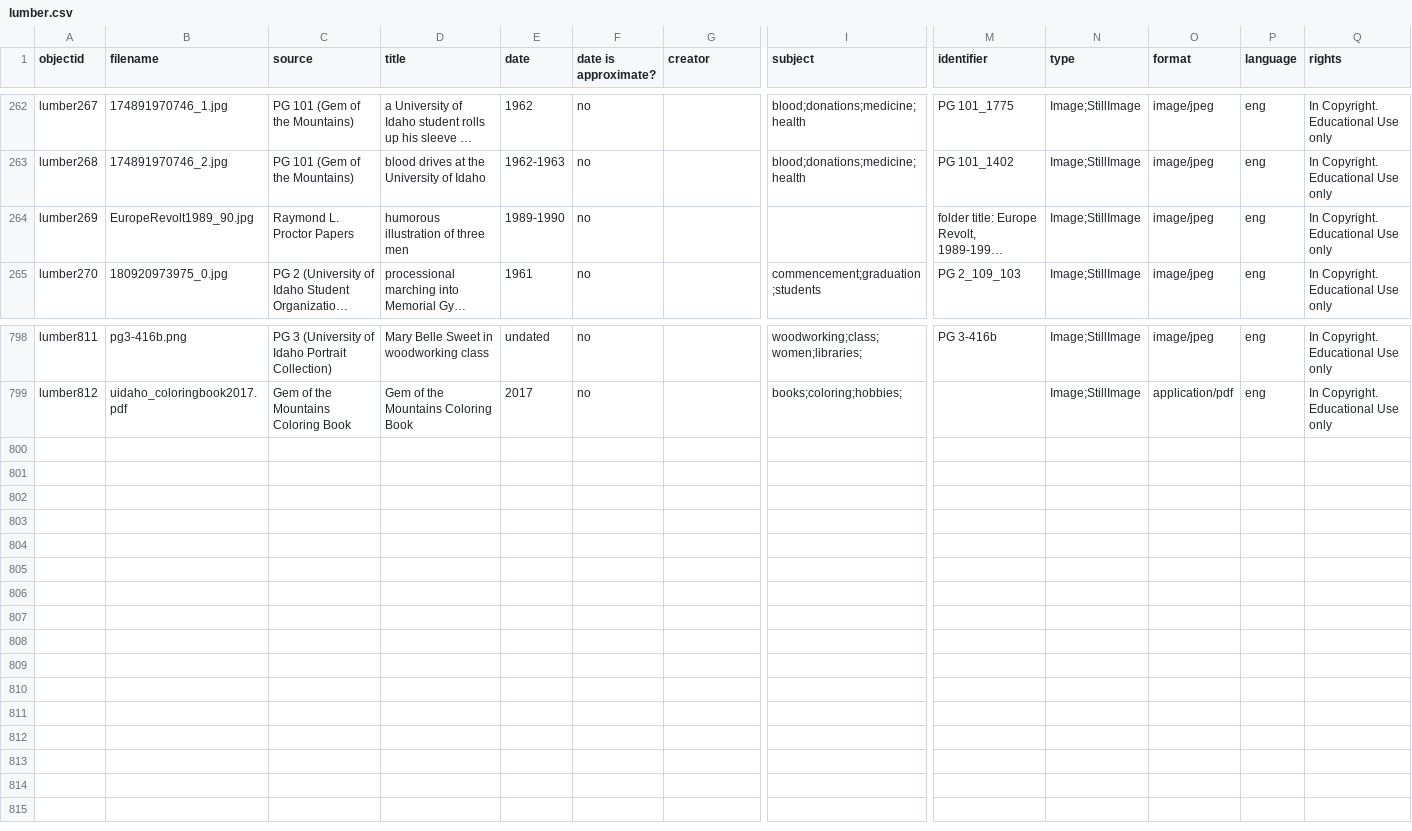
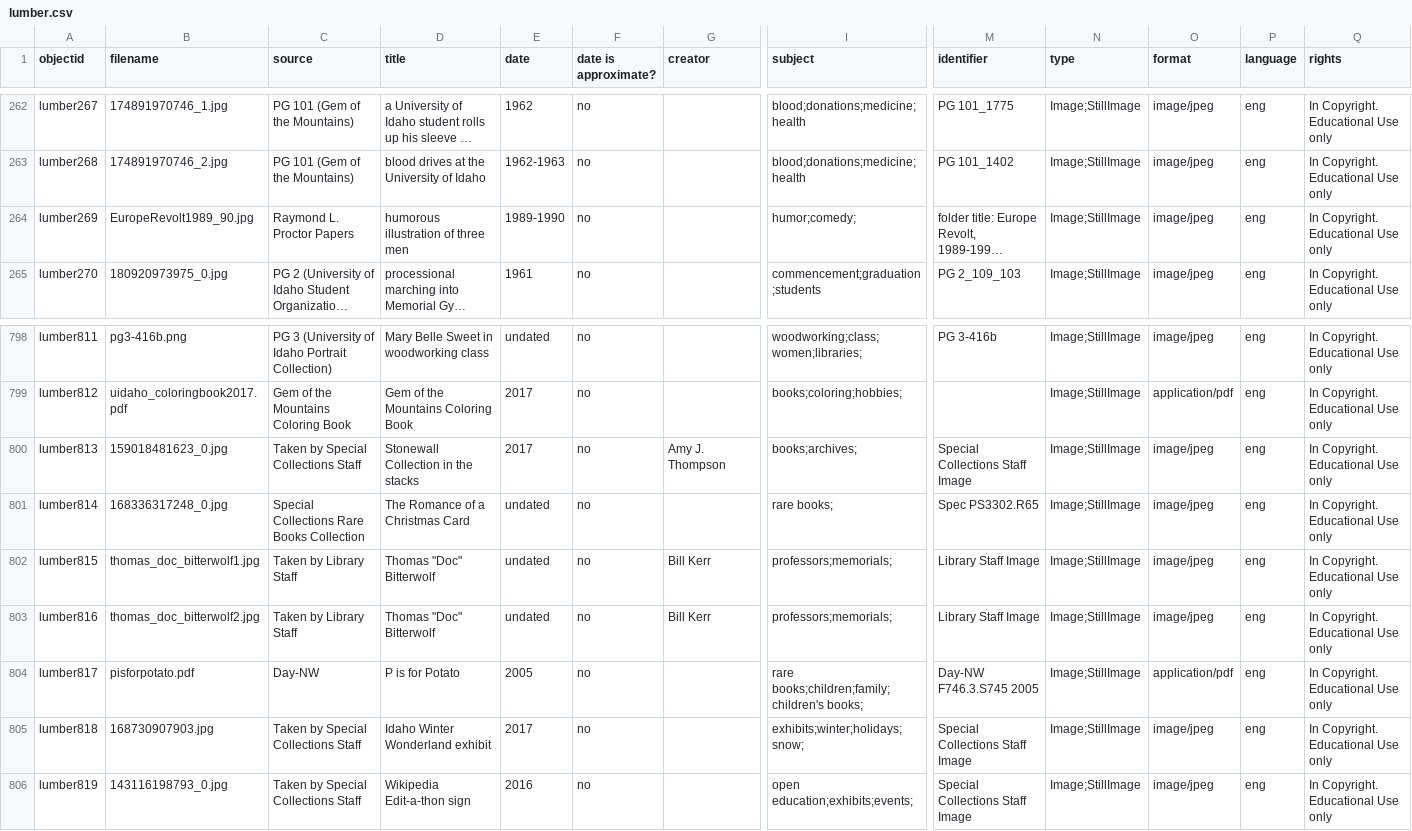
Before and after one commit to uidaholib/spec-lumber, a CSV file: _data/lumber.csv, drawn as a sheet; only a part is shown, gaps mark what is left out; long unchanged cells end in …; rows hold the shown columns only; the diff names each change by its address in the sheet, - before the commit and + after, or states it on an @@ line.

```diff
--- a/_data/lumber.csv
+++ b/_data/lumber.csv
-I264 (subject): (empty)
+I264 (subject): humor;comedy;
+row 800: lumber813 | 159018481623_0.jpg | Taken by Special Collections Staff | Stonewall Collection in the stacks | 2017 | no | Amy J. Thompson | books;archives; | Special Collections Staff Image | Image;StillImage | image/jpeg | eng | In Copyright. Educational Use only
+row 801: lumber814 | 168336317248_0.jpg | Special Collections Rare Books Collection | The Romance of a Christmas Card | undated | no |  | rare books; | Spec PS3302.R65 | Image;StillImage | image/jpeg | eng | In Copyright. Educational Use only
+row 802: lumber815 | thomas_doc_bitterwolf1.jpg | Taken by Library Staff | Thomas "Doc" Bitterwolf | undated | no | Bill Kerr | professors;memorials; | Library Staff Image | Image;StillImage | image/jpeg | eng | In Copyright. Educational Use only
+row 803: lumber816 | thomas_doc_bitterwolf2.jpg | Taken by Library Staff | Thomas "Doc" Bitterwolf | undated | no | Bill Kerr | professors;memorials; | Library Staff Image | Image;StillImage | image/jpeg | eng | In Copyright. Educational Use only
+row 804: lumber817 | pisforpotato.pdf | Day-NW | P is for Potato | 2005 | no |  | rare books;children;family;children's books; | Day-NW F746.3.S745 2005 | Image;StillImage | application/pdf | eng | In Copyright. Educational Use only
+row 805: lumber818 | 168730907903.jpg | Taken by Special Collections Staff | Idaho Winter Wonderland exhibit | 2017 | no |  | exhibits;winter;holidays;snow; | Special Collections Staff Image | Image;StillImage | image/jpeg | eng | In Copyright. Educational Use only
+row 806: lumber819 | 143116198793_0.jpg | Taken by Special Collections Staff | Wikipedia Edit-a-thon sign | 2016 | no |  | open education;exhibits;events; | Special Collections Staff Image | Image;StillImage | image/jpeg | eng | In Copyright. Educational Use only
```
Also changed, not shown: 14 other files.
